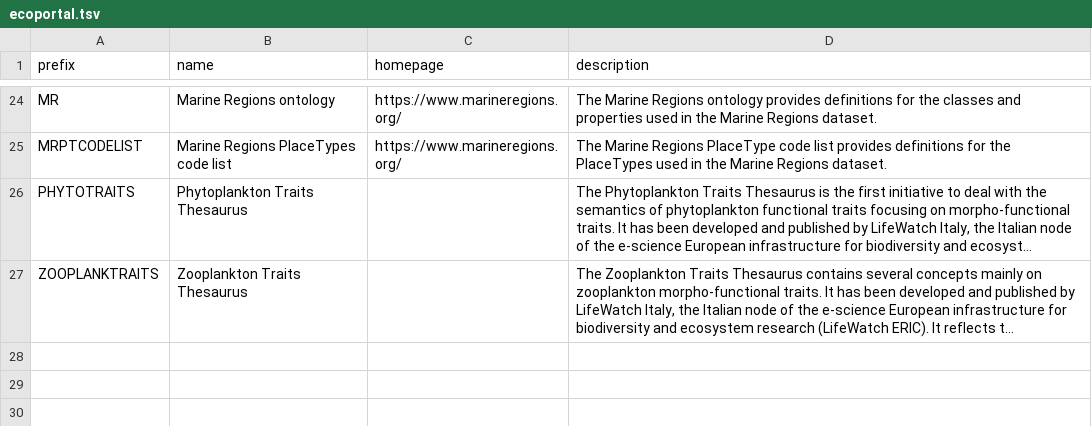
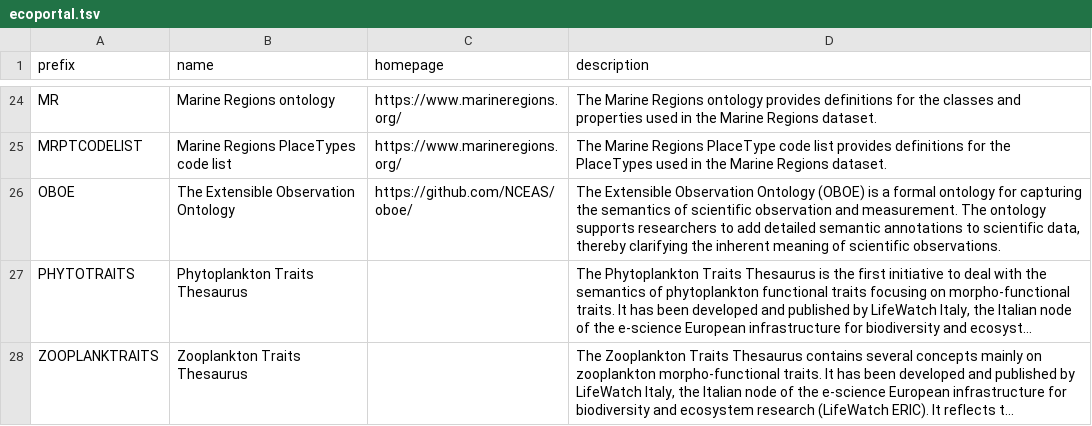
Before and after one commit to tanayshah2/bioregistry, a TSV file: exports/alignment/ecoportal.tsv, drawn as a sheet; only a part is shown, gaps mark what is left out; long unchanged cells end in …; the diff names each change by its address in the sheet, - before the commit and + after, or states it on an @@ line.

```diff
--- a/exports/alignment/ecoportal.tsv
+++ b/exports/alignment/ecoportal.tsv
+row 26: OBOE | The Extensible Observation Ontology | https://github.com/NCEAS/oboe/ | The Extensible Observation Ontology (OBOE) is a formal ontology for capturing the semantics of scientific observation and measurement. The ontology supports researchers to add detailed semantic annotations to scientific data, thereby clarifying the inherent meaning of scientific observations.
```
Also changed, not shown: exports/alignment/aberowl.tsv, exports/alignment/agroportal.tsv, 55 other files.
